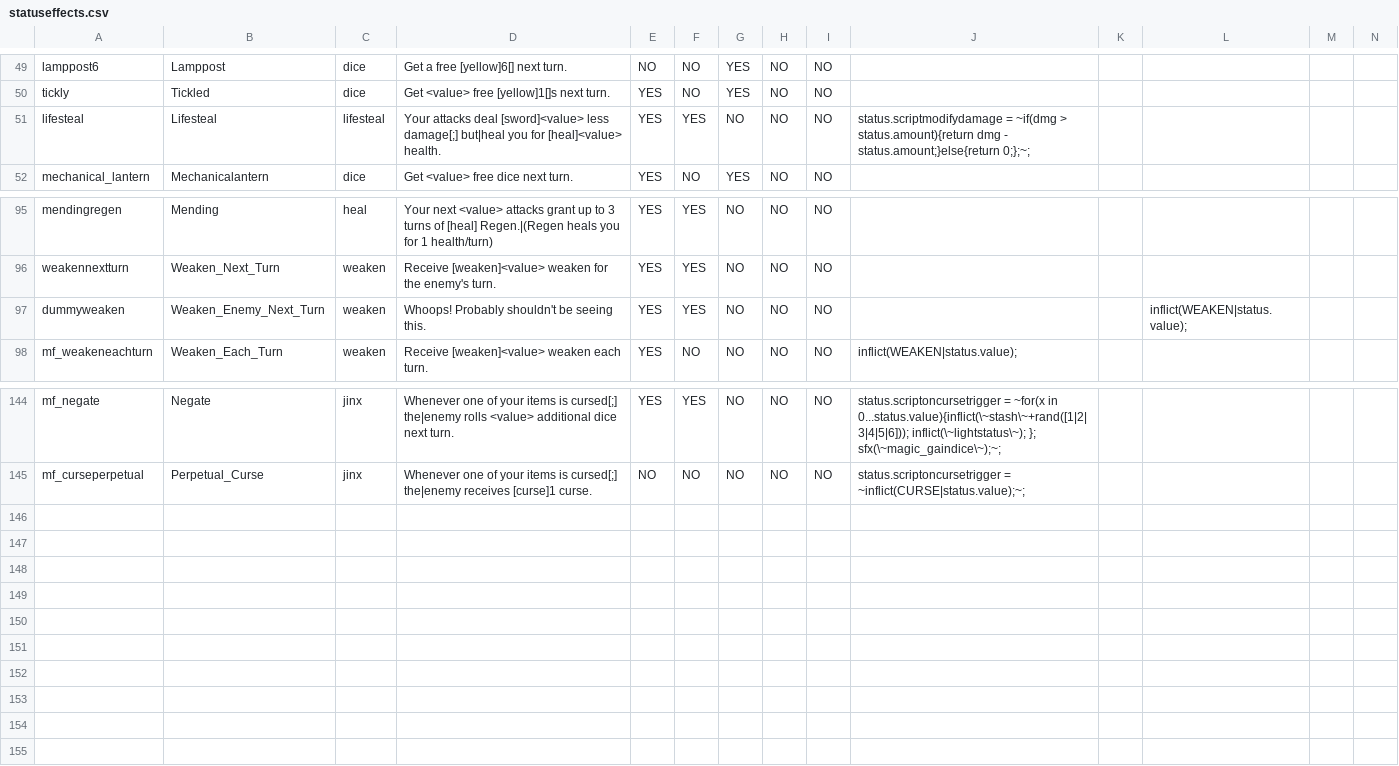
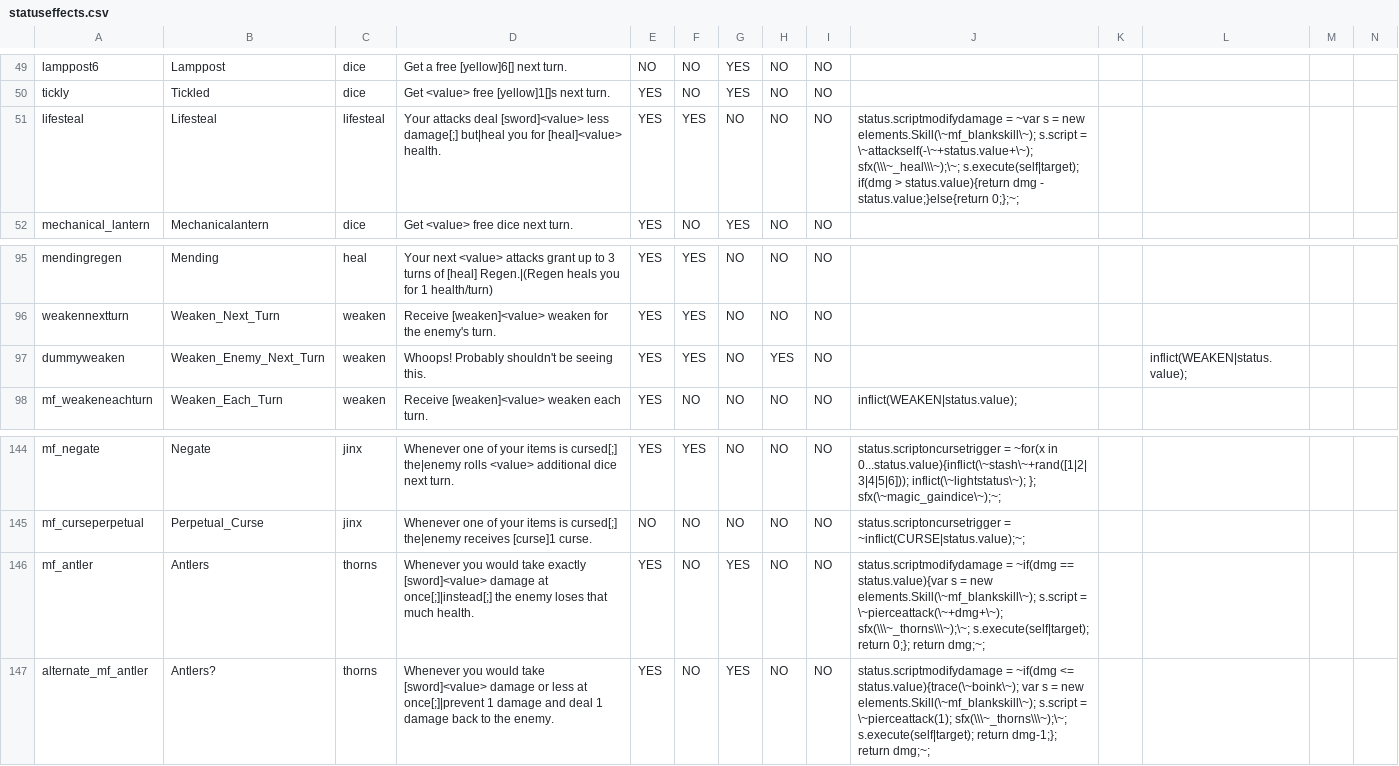
Before and after one commit to JuniorUdale/MoreFluff, a CSV file: _append/data/text/statuseffects.csv, drawn as a sheet; only a part is shown, gaps mark what is left out; rows hold the shown columns only; the diff names each change by its address in the sheet, - before the commit and + after, or states it on an @@ line.

```diff
--- a/_append/data/text/statuseffects.csv
+++ b/_append/data/text/statuseffects.csv
-J51: status.scriptmodifydamage = ~if(dmg > status.amount){return dmg - status.amount;}else{return 0;};~;
+J51: status.scriptmodifydamage = ~var s = new elements.Skill(\~mf_blankskill\~); s.script = \~attackself(-\~+status.value+\~); sfx(\\\~_heal\\\~);\~; s.execute(self|target); if(dmg > status.value){return dmg - status.value;}else{return 0;};~;
-H97: NO
+H97: YES
+row 146: mf_antler | Antlers | thorns | Whenever you would take exactly [sword]<value> damage at once[;]|instead[;] the enemy loses that much health. | YES | NO | YES | NO | NO | status.scriptmodifydamage = ~if(dmg == status.value){var s = new elements.Skill(\~mf_blankskill\~); s.script = \~pierceattack(\~+dmg+\~); sfx(\\\~_thorns\\\~);\~; s.execute(self|target); return 0;}; return dmg;~;
+row 147: alternate_mf_antler | Antlers? | thorns | Whenever you would take [sword]<value> damage or less at once[;]|prevent 1 damage and deal 1 damage back to the enemy. | YES | NO | YES | NO | NO | status.scriptmodifydamage = ~if(dmg <= status.value){trace(\~boink\~); var s = new elements.Skill(\~mf_blankskill\~); s.script = \~pierceattack(1); sfx(\\\~_thorns\\\~);\~; s.execute(self|target); return dmg-1;}; return dmg;~;
```
Also changed, not shown: data/text/scripts/morefluff/generators/main_generator.csv, 3 other files.
